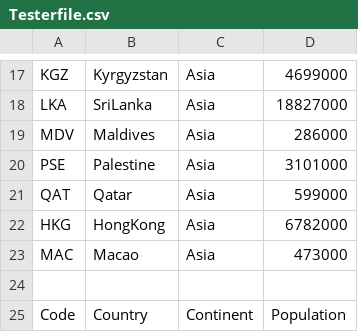
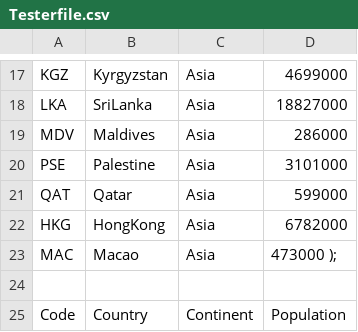
Before and after one commit to 40591091-ShannonKane/sem, a CSV file: Testerfile.csv, drawn as a sheet; only a part is shown, gaps mark what is left out.

Commit message:
Update Testerfile.csv

```diff
--- a/Testerfile.csv
+++ b/Testerfile.csv
@@ -22,3 +22,3 @@ QAT,Qatar,Asia,599000
 HKG,HongKong,Asia,6782000
-MAC,Macao,Asia,473000
+MAC,Macao,Asia,473000 );
 
```
